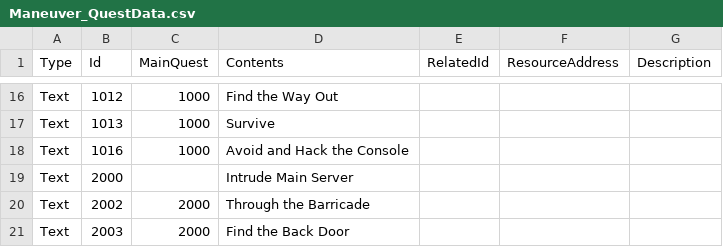
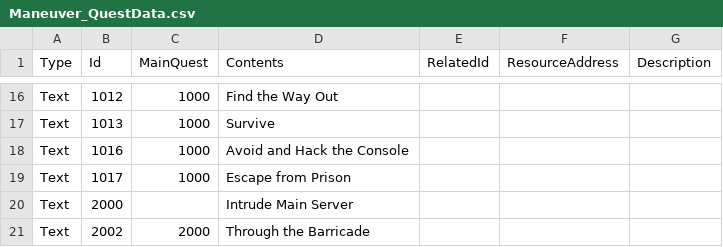
Before and after one commit to LOONACIA/Project_H, a CSV file: Assets/Resources/Data/Maneuver_QuestData.csv, drawn as a sheet; only a part is shown, gaps mark what is left out; the shorter side is filled out with more unchanged rows.

Commit message:
Fix: Quest Horde Trigger

```diff
--- a/Assets/Resources/Data/Maneuver_QuestData.csv
+++ b/Assets/Resources/Data/Maneuver_QuestData.csv
@@ -18,2 +18,3 @@ Text,1013,1000,Survive,,,
 Text,1016,1000,Avoid and Hack the Console,,,
+Text,1017,1000,Escape from Prison,,,
 Text,2000,,Intrude Main Server,,,
```
Also changed, not shown: 4 other files.
